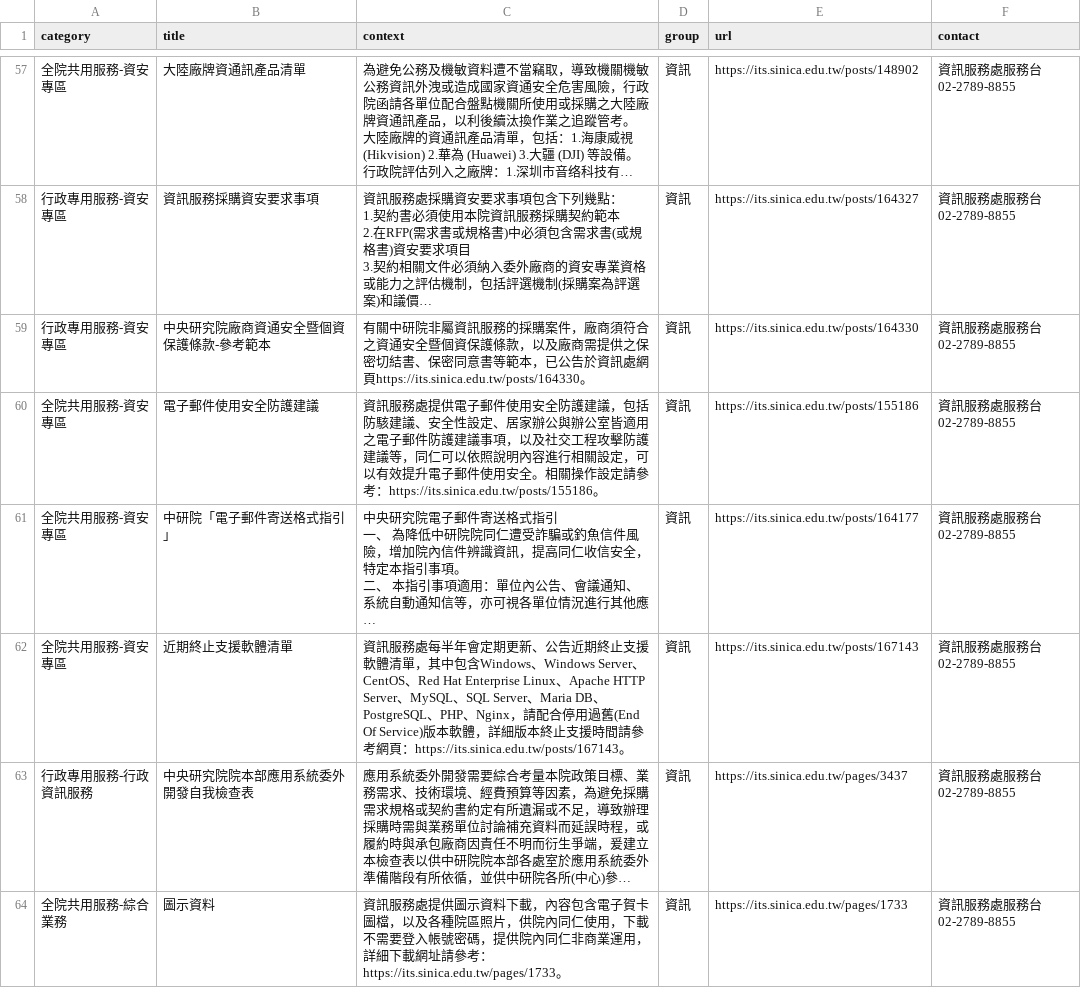
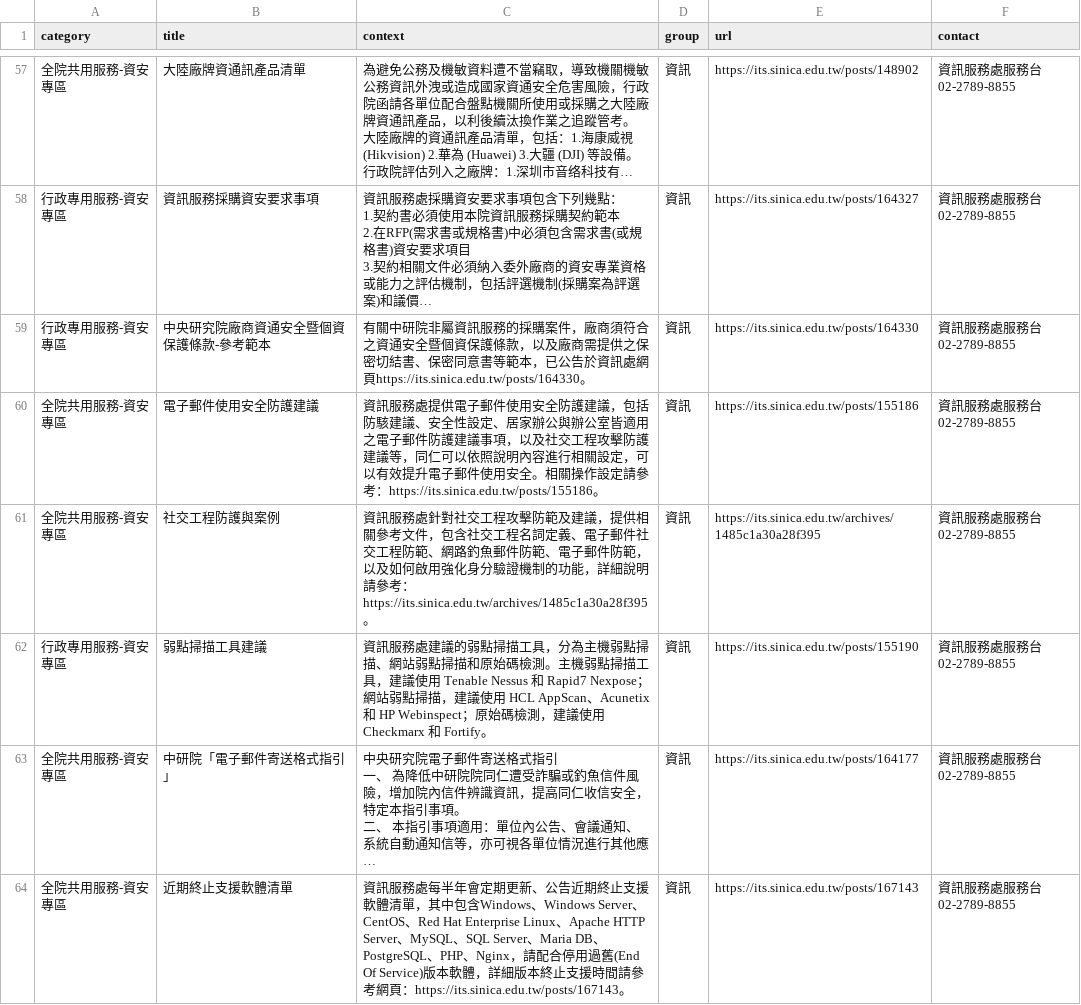
Before and after one commit to chungdaw/AS-FAQ-PREVIEW, a CSV file: source/AS-ITS.csv, drawn as a sheet; only a part is shown, gaps mark what is left out; the shorter side is filled out with more unchanged rows; long unchanged cells end in …; the diff covers the shown part only; the diff names each change by its address in the sheet, - before the commit and + after, or states it on an @@ line.

```diff
--- a/source/AS-ITS.csv
+++ b/source/AS-ITS.csv
+row 61: 全院共用服務-資安專區 | 社交工程防護與案例 | 資訊服務處針對社交工程攻擊防範及建議，提供相關參考文件，包含社交工程名詞定義、電子郵件社交工程防範、網路釣魚郵件防範、電子郵件防範，以及如何啟用強化身分驗證機制的功能，詳細說明請參考： https://its.sinica.edu.tw/archives/1485c1a30a28f395。 | 資訊 | https://its.sinica.edu.tw/archives/1485c1a30a28f395 | 資訊服務處服務台 02-2789-8855
+row 62: 行政專用服務-資安專區 | 弱點掃描工具建議 | 資訊服務處建議的弱點掃描工具，分為主機弱點掃描、網站弱點掃描和原始碼檢測。主機弱點掃描工具，建議使用 Tenable Nessus 和 Rapid7 Nexpose；網站弱點掃描，建議使用 HCL AppScan、Acunetix 和 HP Webinspect；原始碼檢測，建議使用 Checkmarx 和 Fortify。 | 資訊 | https://its.sinica.edu.tw/posts/155190 | 資訊服務處服務台 02-2789-8855
```
Also changed, not shown: 1 added row and 1 edited cell elsewhere in this file, 1 other file.
